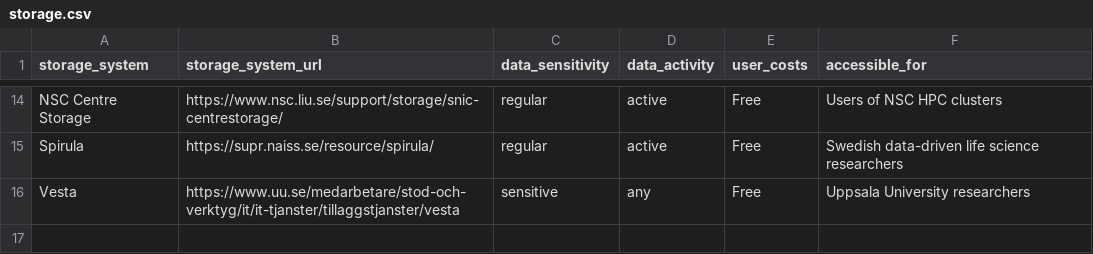
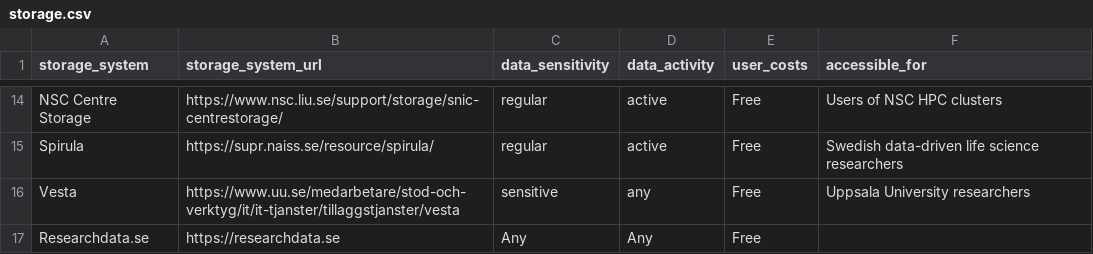
Before and after one commit to richelbilderbeek/scoreto, a CSV file: inst/extdata/storage.csv, drawn as a sheet; only a part is shown, gaps mark what is left out; the diff names each change by its address in the sheet, - before the commit and + after, or states it on an @@ line.

```diff
--- a/inst/extdata/storage.csv
+++ b/inst/extdata/storage.csv
+row 17: Researchdata.se | https://researchdata.se | Any | Any | Free
```
Also changed, not shown: inst/extdata/storage_to_center.csv, 4 other files.
